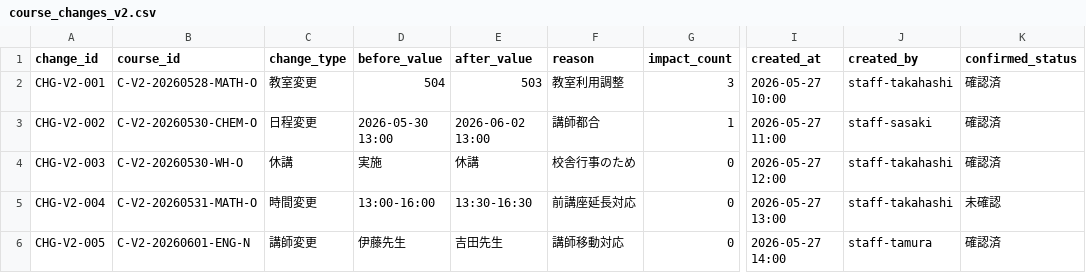
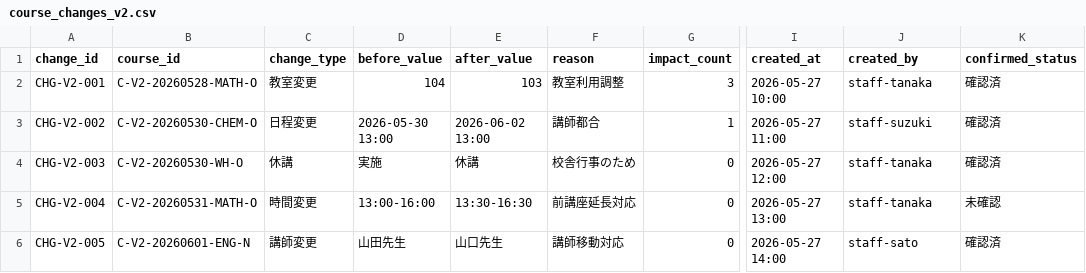
Before and after one commit to YutzMame/tokushin_app_mock, a CSV file: mock_app_v2/data/course_changes_v2.csv, drawn as a sheet; only a part is shown, gaps mark what is left out; the diff names each change by its address in the sheet, - before the commit and + after, or states it on an @@ line.

```diff
--- a/mock_app_v2/data/course_changes_v2.csv
+++ b/mock_app_v2/data/course_changes_v2.csv
-D2 (before_value): 504
+D2 (before_value): 104
-E2 (after_value): 503
+E2 (after_value): 103
-J2 (created_by): staff-takahashi
+J2 (created_by): staff-tanaka
-J3 (created_by): staff-sasaki
+J3 (created_by): staff-suzuki
-J4:J5 (created_by): staff-takahashi
+J4:J5 (created_by): staff-tanaka
-D6 (before_value): 伊藤先生
+D6 (before_value): 山田先生
-E6 (after_value): 吉田先生
+E6 (after_value): 山口先生
-J6 (created_by): staff-tamura
+J6 (created_by): staff-sato
```
Also changed, not shown: mock_app_v2/data/courses_v2.csv, mock_app_v2/data/staff_actions_v2.csv, 5 other files.
